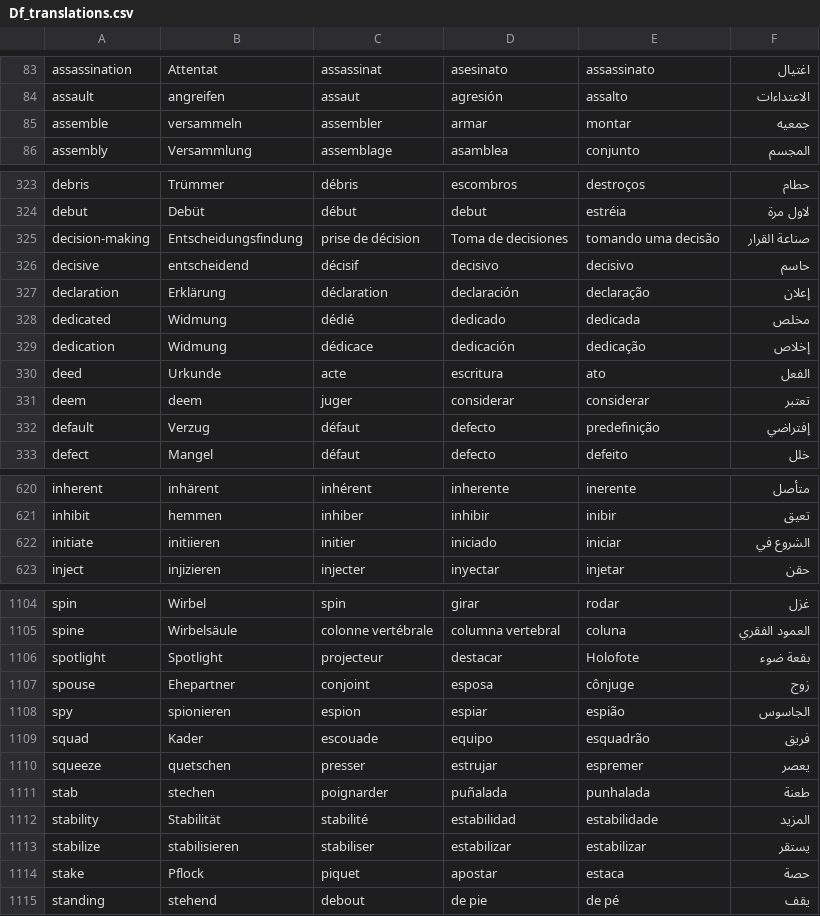
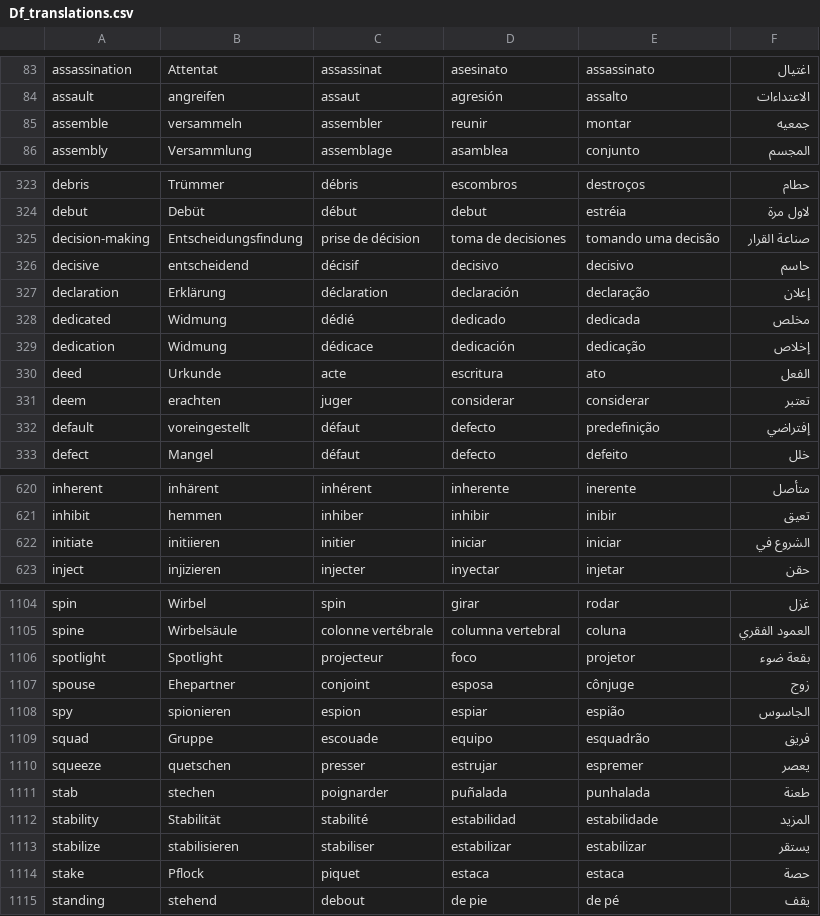
Before and after one commit to roxanealida/C1-advancer, a CSV file: Df_translations.csv, drawn as a sheet; only a part is shown, gaps mark what is left out; the diff covers the shown part only.

```diff
--- a/Df_translations.csv
+++ b/Df_translations.csv
@@ -84,3 +84,3 @@ assassination,Attentat,assassinat,asesinato,assassinato,اغتيال
 assault,angreifen,assaut,agresión,assalto,الاعتداءات
-assemble,versammeln,assembler,armar,montar,جمعيه
+assemble,versammeln,assembler,reunir,montar,جمعيه
 assembly,Versammlung,assemblage,asamblea,conjunto,المجسم
@@ -324,3 +324,3 @@ debris,Trümmer,débris,escombros,destroços,حطام
 debut,Debüt,début,debut,estréia,لاول مرة
-decision-making,Entscheidungsfindung,prise de décision,Toma de decisiones,tomando uma decisão,صناعة القرار
+decision-making,Entscheidungsfindung,prise de décision,toma de decisiones,tomando uma decisão,صناعة القرار
 decisive,entscheidend,décisif,decisivo,decisivo,حاسم
@@ -330,4 +330,4 @@ dedication,Widmung,dédicace,dedicación,dedicação,إخلاص
 deed,Urkunde,acte,escritura,ato,الفعل
-deem,deem,juger,considerar,considerar,تعتبر
-default,Verzug,défaut,defecto,predefinição,إفتراضي
+deem,erachten,juger,considerar,considerar,تعتبر
+default,voreingestellt,défaut,defecto,predefinição,إفتراضي
 defect,Mangel,défaut,defecto,defeito,خلل
@@ -621,3 +621,3 @@ inherent,inhärent,inhérent,inherente,inerente,متأصل
 inhibit,hemmen,inhiber,inhibir,inibir,تعيق
-initiate,initiieren,initier,iniciado,iniciar,الشروع في
+initiate,initiieren,initier,iniciar,iniciar,الشروع في
 inject,injizieren,injecter,inyectar,injetar,حقن
@@ -1105,6 +1105,6 @@ spin,Wirbel,spin,girar,rodar,غزل
 spine,Wirbelsäule,colonne vertébrale,columna vertebral,coluna,العمود الفقري
-spotlight,Spotlight,projecteur,destacar,Holofote,بقعة ضوء
+spotlight,Spotlight,projecteur,foco,projetor,بقعة ضوء
 spouse,Ehepartner,conjoint,esposa,cônjuge,زوج
 spy,spionieren,espion,espiar,espião,الجاسوس
-squad,Kader,escouade,equipo,esquadrão,فريق
+squad,Gruppe,escouade,equipo,esquadrão,فريق
 squeeze,quetschen,presser,estrujar,espremer,يعصر
@@ -1113,3 +1113,3 @@ stability,Stabilität,stabilité,estabilidad,estabilidade,المزيد
 stabilize,stabilisieren,stabiliser,estabilizar,estabilizar,يستقر
-stake,Pflock,piquet,apostar,estaca,حصة
+stake,Pflock,piquet,estaca,estaca,حصة
 standing,stehend,debout,de pie,de pé,يقف
```
Also changed, not shown: 1 edited cell elsewhere in this file, 2 other files.
